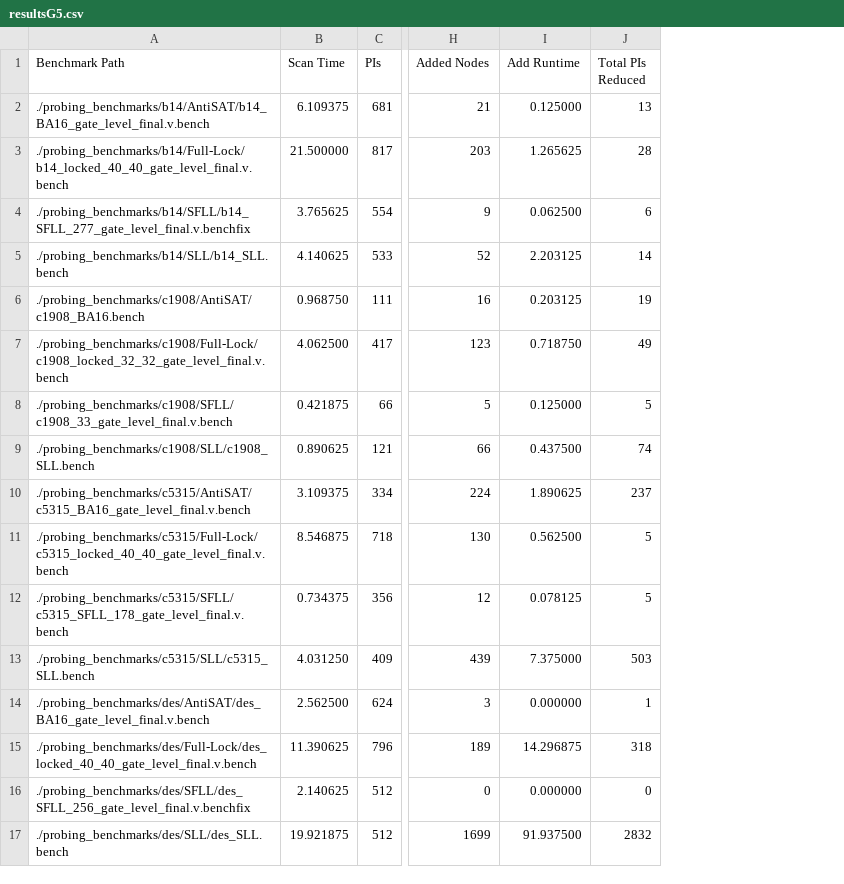
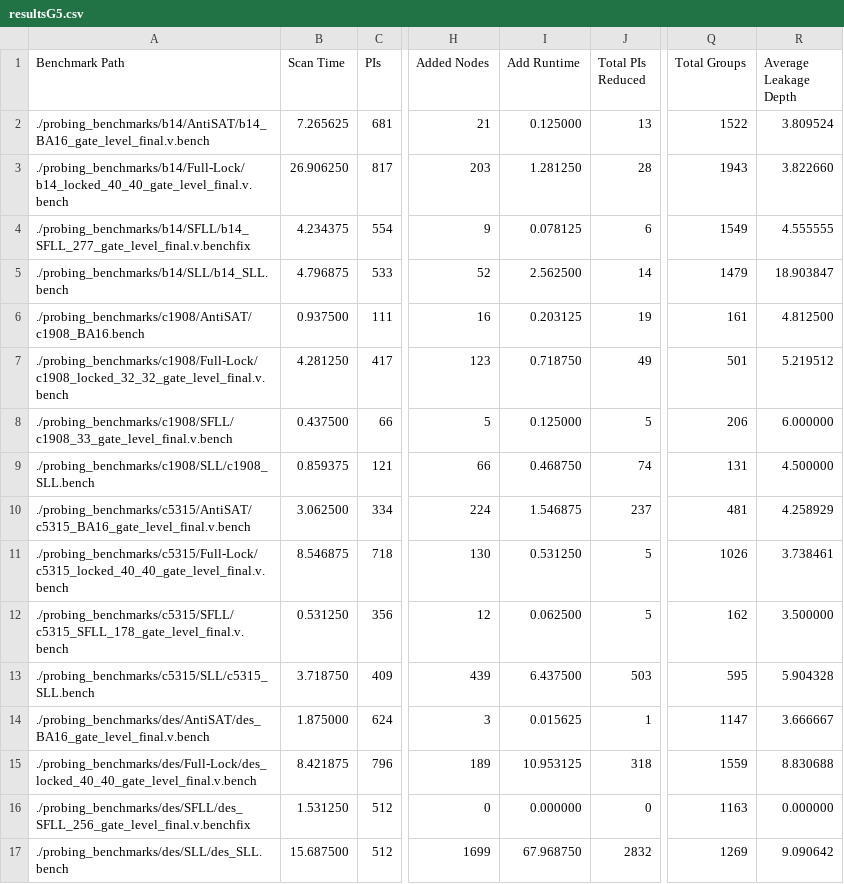
Before and after one commit to twojtal/Adjoining-Gate, a CSV file: resultsG5.csv, drawn as a sheet; only a part is shown, gaps mark what is left out; the diff names each change by its address in the sheet, - before the commit and + after, or states it on an @@ line.

```diff
--- a/resultsG5.csv
+++ b/resultsG5.csv
+column Q (Total Groups), rows 2-17: 1522 | 1943 | 1549 | 1479 | 161 | 501 | 206 | 131 | 481 | 1026 | 162 | 595 | 1147 | 1559 | 1163 | 1269
+column R (Average Leakage Depth), rows 2-17: 3.809524 | 3.822660 | 4.555555 | 18.903847 | 4.812500 | 5.219512 | 6.000000 | 4.500000 | 4.258929 | 3.738461 | 3.500000 | 5.904328 | 3.666667 | 8.830688 | 0.000000 | 9.090642
-B2 (Scan Time): 6.109375
+B2 (Scan Time): 7.265625
-B3 (Scan Time): 21.500000
+B3 (Scan Time): 26.906250
-I3 (Add Runtime): 1.265625
+I3 (Add Runtime): 1.281250
-B4 (Scan Time): 3.765625
+B4 (Scan Time): 4.234375
-I4 (Add Runtime): 0.062500
+I4 (Add Runtime): 0.078125
-B5 (Scan Time): 4.140625
+B5 (Scan Time): 4.796875
-I5 (Add Runtime): 2.203125
+I5 (Add Runtime): 2.562500
-B6 (Scan Time): 0.968750
+B6 (Scan Time): 0.937500
-B7 (Scan Time): 4.062500
+B7 (Scan Time): 4.281250
-B8 (Scan Time): 0.421875
+B8 (Scan Time): 0.437500
-B9 (Scan Time): 0.890625
+B9 (Scan Time): 0.859375
-I9 (Add Runtime): 0.437500
+I9 (Add Runtime): 0.468750
-B10 (Scan Time): 3.109375
+B10 (Scan Time): 3.062500
-I10 (Add Runtime): 1.890625
+I10 (Add Runtime): 1.546875
-I11 (Add Runtime): 0.562500
+I11 (Add Runtime): 0.531250
-B12 (Scan Time): 0.734375
+B12 (Scan Time): 0.531250
-I12 (Add Runtime): 0.078125
+I12 (Add Runtime): 0.062500
-B13 (Scan Time): 4.031250
+B13 (Scan Time): 3.718750
-I13 (Add Runtime): 7.375000
+I13 (Add Runtime): 6.437500
-B14 (Scan Time): 2.562500
+B14 (Scan Time): 1.875000
-I14 (Add Runtime): 0.000000
+I14 (Add Runtime): 0.015625
-B15 (Scan Time): 11.390625
+B15 (Scan Time): 8.421875
-I15 (Add Runtime): 14.296875
+I15 (Add Runtime): 10.953125
-B16 (Scan Time): 2.140625
+B16 (Scan Time): 1.531250
-B17 (Scan Time): 19.921875
+B17 (Scan Time): 15.687500
-I17 (Add Runtime): 91.937500
+I17 (Add Runtime): 67.968750
```
Also changed, not shown: resultsG2.csv, resultsG3.csv, 18 other files.
